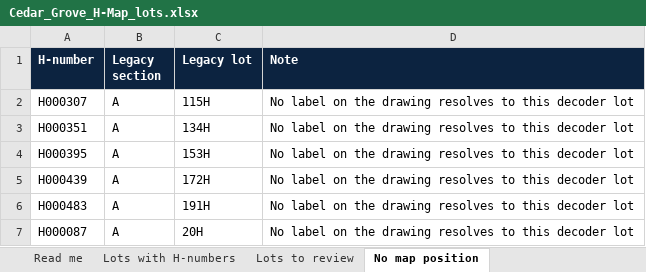
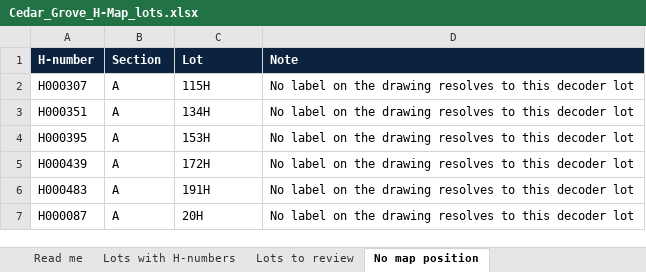
Before and after one commit to ZForgotten44/hafez-, an Excel workbook: h-number-map/site/pdf/Cedar_Grove_H-Map_lots.xlsx, sheet No map position, drawn as a sheet; only a part is shown; values as stored, in another font and other column widths than the file's, no borders; the diff names each change by its address in the sheet, - before the commit and + after, or states it on an @@ line.

```diff
--- a/h-number-map/site/pdf/Cedar_Grove_H-Map_lots.xlsx (sheet No map position)
+++ b/h-number-map/site/pdf/Cedar_Grove_H-Map_lots.xlsx (sheet No map position)
-B1: Legacy section
+B1: Section
-C1: Legacy lot
+C1: Lot
```
Also changed, not shown: sheet Lots to review, sheet Lots with H-numbers, sheet Read me, 24 other files.
